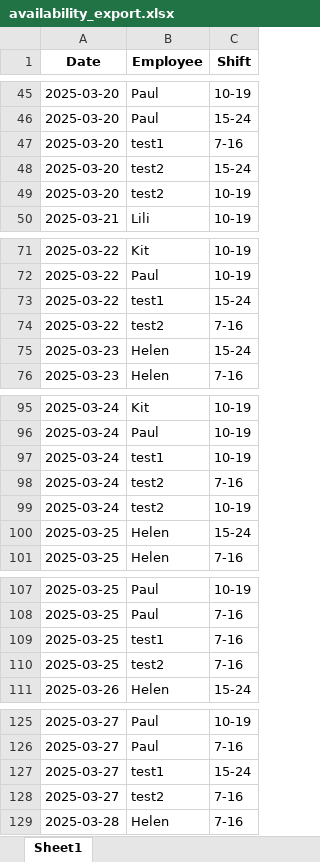
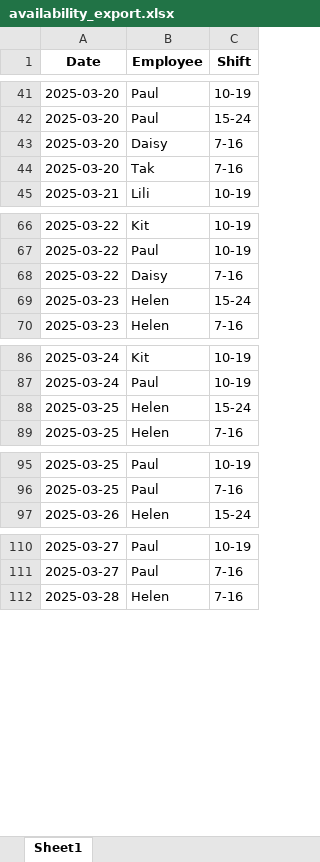
Before and after one commit to AiroGriefwind/ScheduleMaker, an Excel workbook: availability_export.xlsx, sheet Sheet1, drawn as a sheet; only a part is shown, gaps mark what is left out; values as stored, in another font and other column widths than the file's, no borders; removed rows and columns are numbered as before the commit, all else as after; the diff covers the shown part only; the diff names each change by its address in the sheet, - before the commit and + after, or states it on an @@ line.

Commit message:
Adding three new roles; UI: Employee List display enhanced

```diff
--- a/availability_export.xlsx (sheet Sheet1)
+++ b/availability_export.xlsx (sheet Sheet1)
-B43 (Employee): test1
+B43 (Employee): Daisy
-B44 (Employee): test2
+B44 (Employee): Tak
-C44 (Shift): 15-24
+C44 (Shift): 7-16
-row 49: 2025-03-20 | test2 | 10-19
-row 73: 2025-03-22 | test1 | 15-24
-B68 (Employee): test2
+B68 (Employee): Daisy
-row 97: 2025-03-24 | test1 | 10-19
-row 98: 2025-03-24 | test2 | 7-16
-row 99: 2025-03-24 | test2 | 10-19
-row 109: 2025-03-25 | test1 | 7-16
-row 110: 2025-03-25 | test2 | 7-16
-row 127: 2025-03-27 | test1 | 15-24
-row 128: 2025-03-27 | test2 | 7-16
```
Also changed, not shown: 15 removed rows and 12 edited cells elsewhere in this sheet, 4 other files.
